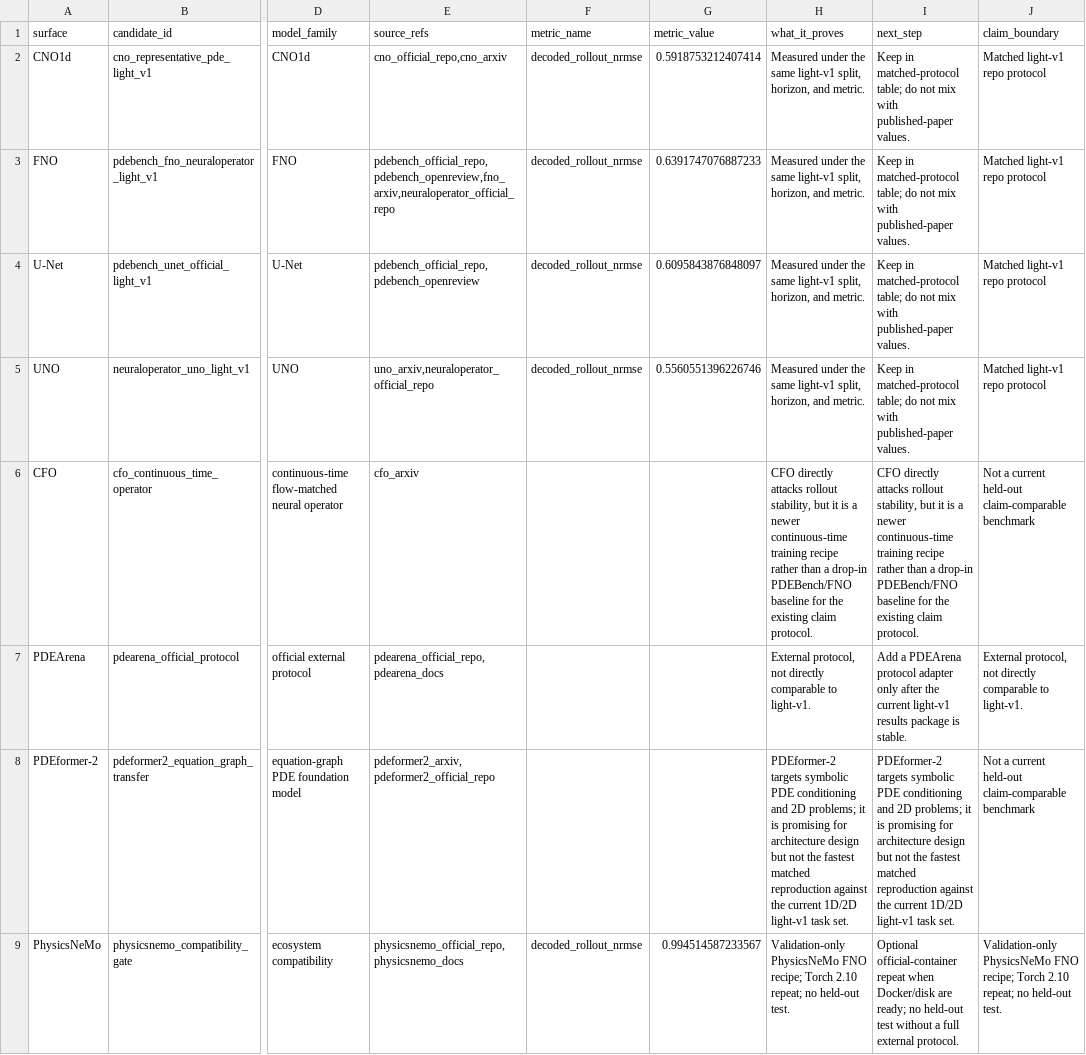
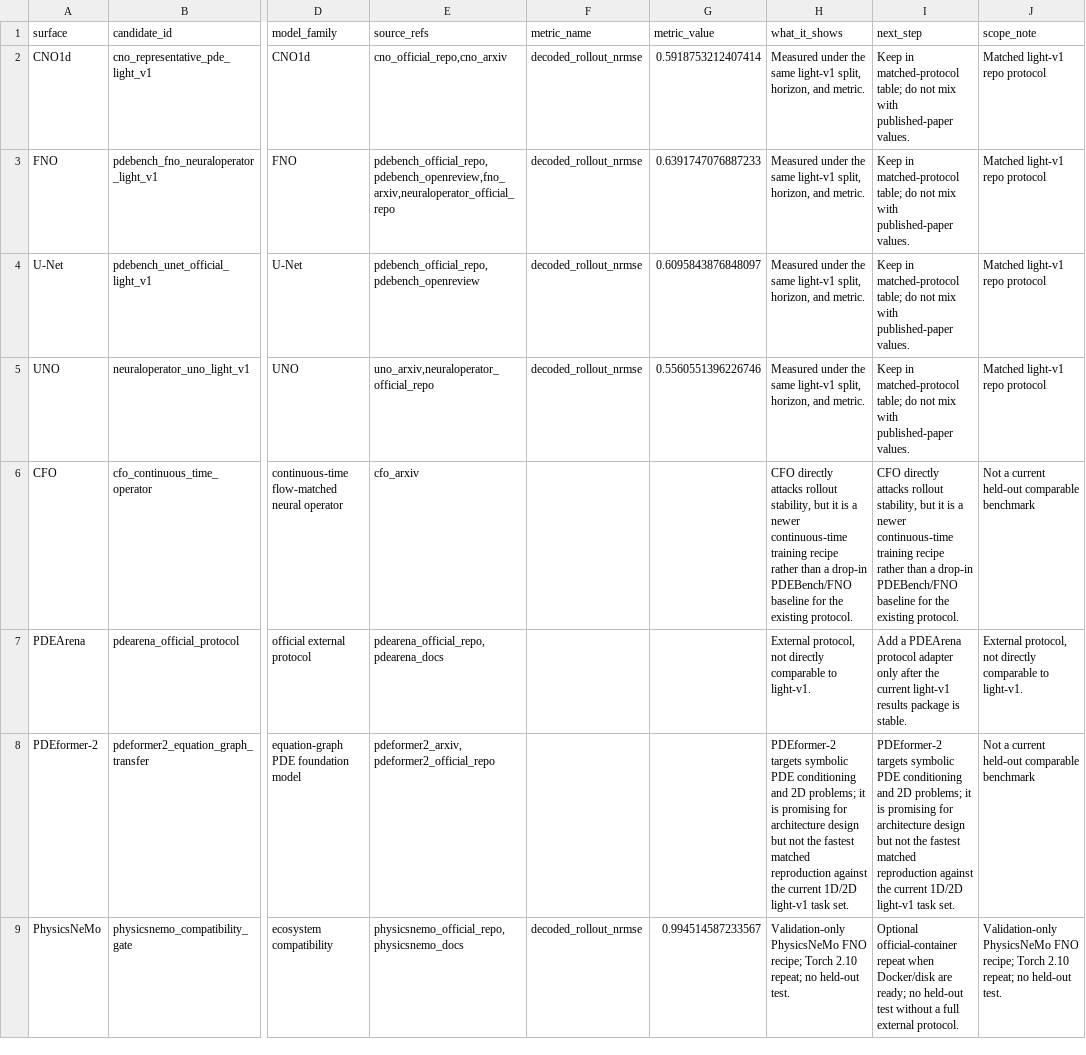
Before and after one commit to emgun/universal_simulator, a TSV file: docs/results/generated/external_benchmark_matrix.tsv, drawn as a sheet; only a part is shown, gaps mark what is left out; the diff covers the shown part only; the diff names each change by its address in the sheet, - before the commit and + after, or states it on an @@ line.

```diff
--- a/docs/results/generated/external_benchmark_matrix.tsv
+++ b/docs/results/generated/external_benchmark_matrix.tsv
-H1: what_it_proves
+H1: what_it_shows
-J1: claim_boundary
+J1: scope_note
-H6 (what_it_shows): …the existing claim protocol.
+H6 (what_it_shows): …the existing protocol.
-I6 (next_step): …the existing claim protocol.
+I6 (next_step): …the existing protocol.
-J6 (scope_note): …current held-out claim-comparable benchmark
+J6 (scope_note): …current held-out comparable benchmark
-J8 (scope_note): …current held-out claim-comparable benchmark
+J8 (scope_note): …current held-out comparable benchmark
```
Also changed, not shown: 6 edited cells elsewhere in this file, docs/results/generated/benchmark_readiness_summary.tsv, docs/results/generated/metric_suite_summary.tsv, 35 other files.
